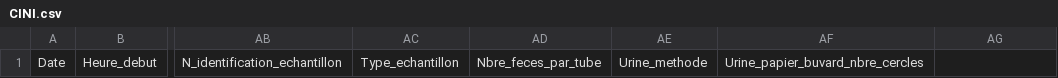
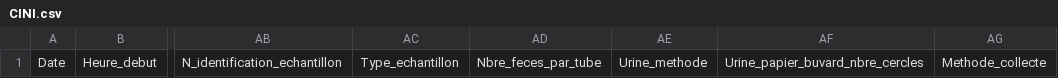
Before and after one commit to Occxy/EBO-SURSY, a CSV file: source/templates/CINI.csv, drawn as a sheet; only a part is shown, gaps mark what is left out; the diff names each change by its address in the sheet, - before the commit and + after, or states it on an @@ line.

Commit message:
Methode_collecte CINI

```diff
--- a/source/templates/CINI.csv
+++ b/source/templates/CINI.csv
-AG1: (empty)
+AG1: Methode_collecte
```
Also changed, not shown: 2 other files.
